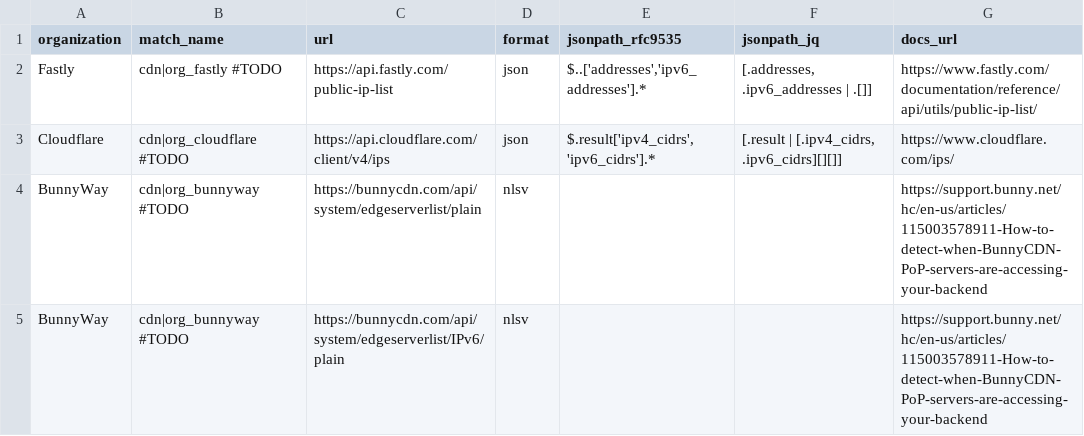
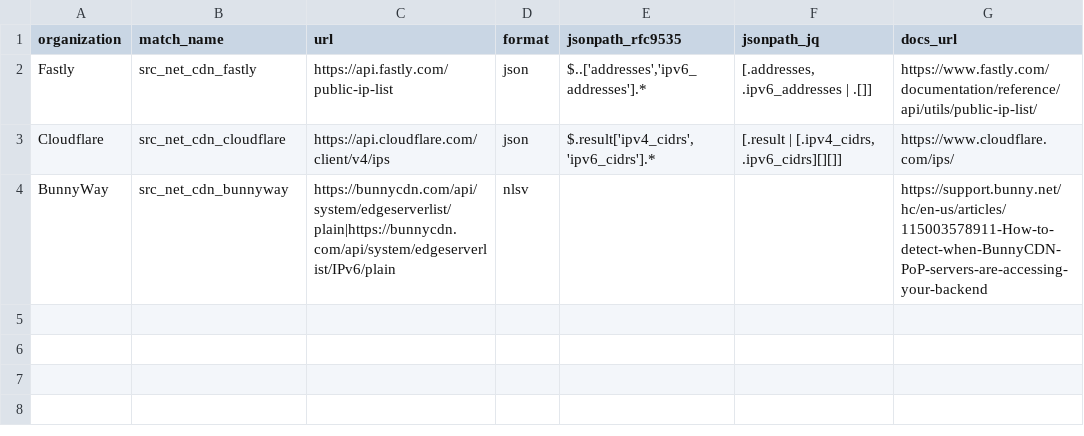
Before and after one commit to Kevin-Prichard/open-bot-list, a CSV file: matches/ip_net/cdn.csv, drawn as a sheet.

```diff
--- a/matches/ip_net/cdn.csv
+++ b/matches/ip_net/cdn.csv
@@ -1,5 +1,4 @@
 "organization","match_name","url","format","jsonpath_rfc9535","jsonpath_jq","docs_url"
-"Fastly","cdn|org_fastly #TODO","https://api.fastly.com/public-ip-list","json","$..['addresses','ipv6_addresses'].*","[.addresses, .ipv6_addresses | .[]]","https://www.fastly.com/documentation/reference/api/utils/public-ip-list/"
-"Cloudflare","cdn|org_cloudflare #TODO","https://api.cloudflare.com/client/v4/ips","json","$.result['ipv4_cidrs','ipv6_cidrs'].*","[.result | [.ipv4_cidrs, .ipv6_cidrs][][]]","https://www.cloudflare.com/ips/"
-"BunnyWay","cdn|org_bunnyway #TODO","https://bunnycdn.com/api/system/edgeserverlist/plain","nlsv","","","https://support.bunny.net/hc/en-us/articles/115003578911-How-to-detect-when-BunnyCDN-PoP-servers-are-accessing-your-backend"
-"BunnyWay","cdn|org_bunnyway #TODO","https://bunnycdn.com/api/system/edgeserverlist/IPv6/plain","nlsv","","","https://support.bunny.net/hc/en-us/articles/115003578911-How-to-detect-when-BunnyCDN-PoP-servers-are-accessing-your-backend"
+"Fastly","src_net_cdn_fastly","https://api.fastly.com/public-ip-list","json","$..['addresses','ipv6_addresses'].*","[.addresses, .ipv6_addresses | .[]]","https://www.fastly.com/documentation/reference/api/utils/public-ip-list/"
+"Cloudflare","src_net_cdn_cloudflare","https://api.cloudflare.com/client/v4/ips","json","$.result['ipv4_cidrs','ipv6_cidrs'].*","[.result | [.ipv4_cidrs, .ipv6_cidrs][][]]","https://www.cloudflare.com/ips/"
+"BunnyWay","src_net_cdn_bunnyway","https://bunnycdn.com/api/system/edgeserverlist/plain|https://bunnycdn.com/api/system/edgeserverlist/IPv6/plain","nlsv","","","https://support.bunny.net/hc/en-us/articles/115003578911-How-to-detect-when-BunnyCDN-PoP-servers-are-accessing-your-backend"
```
Also changed, not shown: matches/ip_net/crawlers.csv, matches/ip_net/monitoring.csv, 25 other files.
